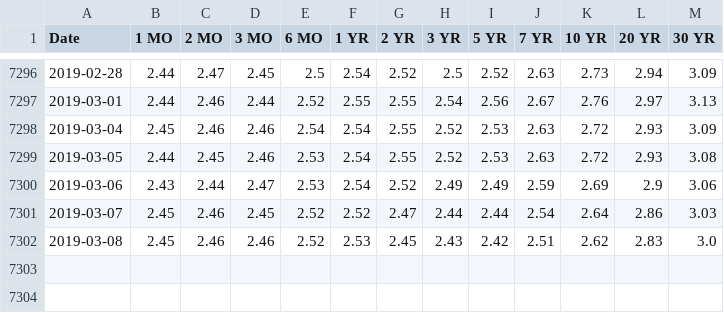
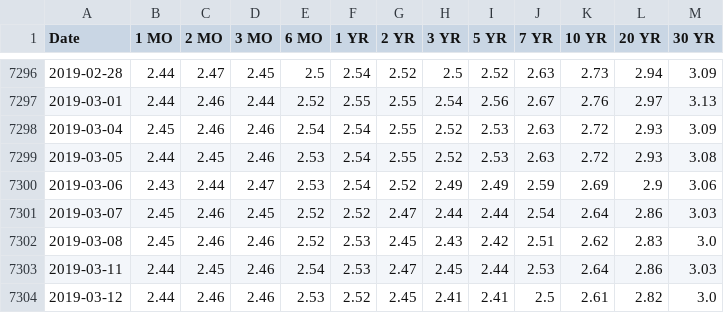
Before and after one commit to marceld/globalmacro, a CSV file: data/US_treasury_yields.csv, drawn as a sheet; only a part is shown, gaps mark what is left out; the diff names each change by its address in the sheet, - before the commit and + after, or states it on an @@ line.

```diff
--- a/data/US_treasury_yields.csv
+++ b/data/US_treasury_yields.csv
+row 7303: 2019-03-11 | 2.44 | 2.45 | 2.46 | 2.54 | 2.53 | 2.47 | 2.45 | 2.44 | 2.53 | 2.64 | 2.86 | 3.03
+row 7304: 2019-03-12 | 2.44 | 2.46 | 2.46 | 2.53 | 2.52 | 2.45 | 2.41 | 2.41 | 2.5 | 2.61 | 2.82 | 3.0
```
Also changed, not shown: data/DE_bond_yields.csv, data/US_inflation.csv, 1 other file.
